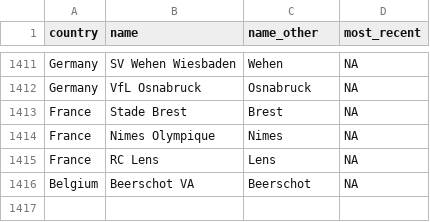
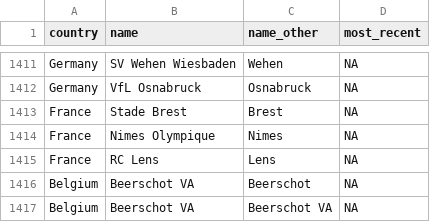
Before and after one commit to jalapic/engsoccerdata, a CSV file: data-raw/teamnames.csv, drawn as a sheet; only a part is shown, gaps mark what is left out.

Commit message:
Beerschot ....

```diff
--- a/data-raw/teamnames.csv
+++ b/data-raw/teamnames.csv
@@ -1416 +1416,2 @@
 "Belgium","Beerschot VA","Beerschot",NA
+"Belgium","Beerschot VA","Beerschot VA",NA
```
Also changed, not shown: 2 other files.
